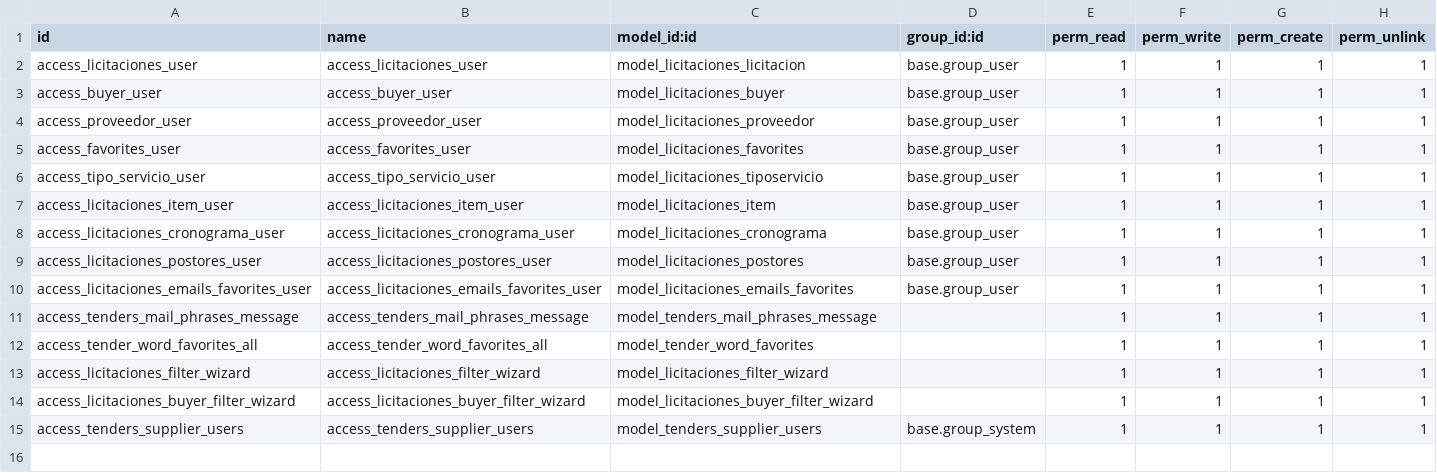
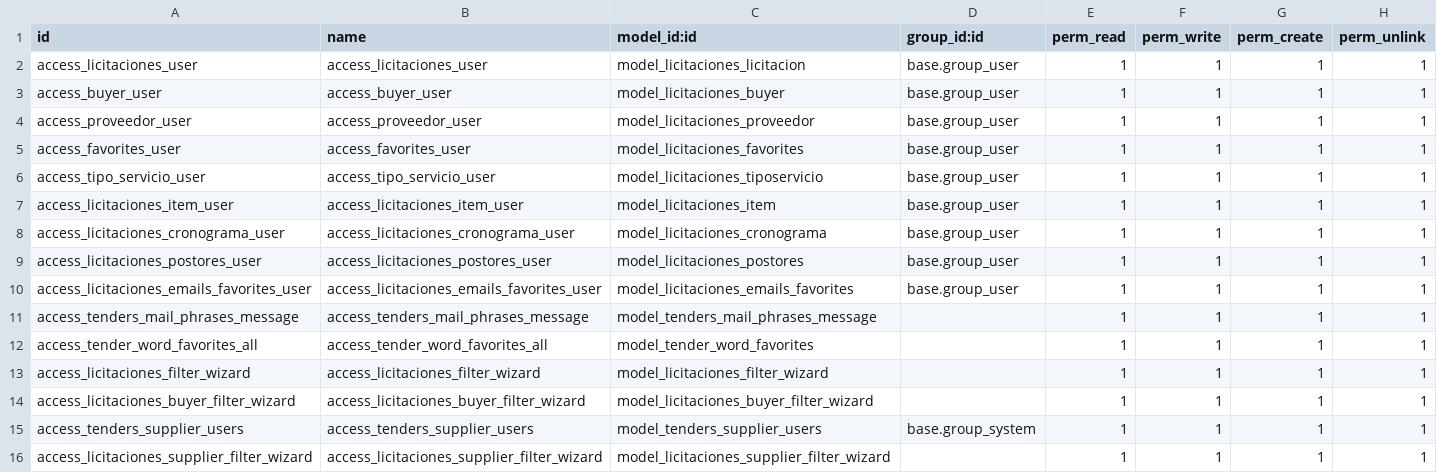
Before and after one commit to jaimemarston/odoo_licitaciones, a CSV file: security/ir.model.access.csv, drawn as a sheet; the diff names each change by its address in the sheet, - before the commit and + after, or states it on an @@ line.

Commit message:
Ultimos ajustes wizard

```diff
--- a/security/ir.model.access.csv
+++ b/security/ir.model.access.csv
+row 16: access_licitaciones_supplier_filter_wizard | access_licitaciones_supplier_filter_wizard | model_licitaciones_supplier_filter_wizard |  | 1 | 1 | 1 | 1
```
Also changed, not shown: 6 other files.
